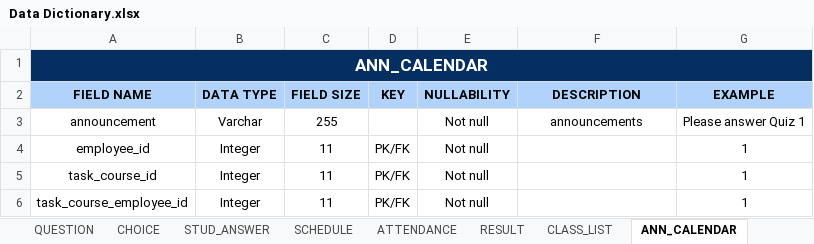
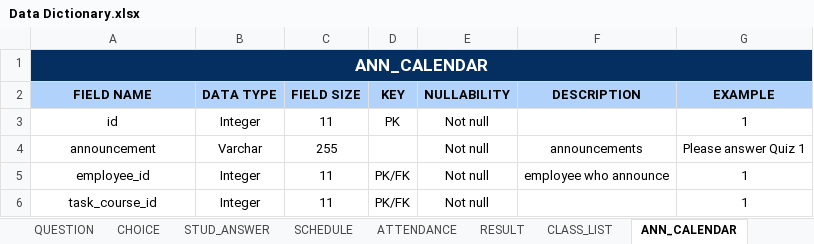
Before and after one commit to seans888/Project---LSC-2, an Excel workbook: Documentation/MCSPROJ/Data Dictionary/Data Dictionary.xlsx, sheet ANN_CALENDAR, drawn as a sheet; values as stored, in another font and other column widths than the file's, no borders; removed rows and columns are numbered as before the commit, all else as after; the diff names each change by its address in the sheet, - before the commit and + after, or states it on an @@ line.

```diff
--- a/Documentation/MCSPROJ/Data Dictionary/Data Dictionary.xlsx (sheet ANN_CALENDAR)
+++ b/Documentation/MCSPROJ/Data Dictionary/Data Dictionary.xlsx (sheet ANN_CALENDAR)
+row 3: id | Integer | 11 | PK | Not null |  | 1
-F5 (DESCRIPTION): (empty)
+F5 (DESCRIPTION): employee who announce
-row 6: task_course_employee_id | Integer | 11 | PK/FK | Not null |  | 1
```
Also changed, not shown: sheet USER, sheet EMPLOYEE, sheet QUESTION, sheet COURSE, sheet RESULT, sheet TASK, 5 more sheets, other sheet tabs, 12 other files.
